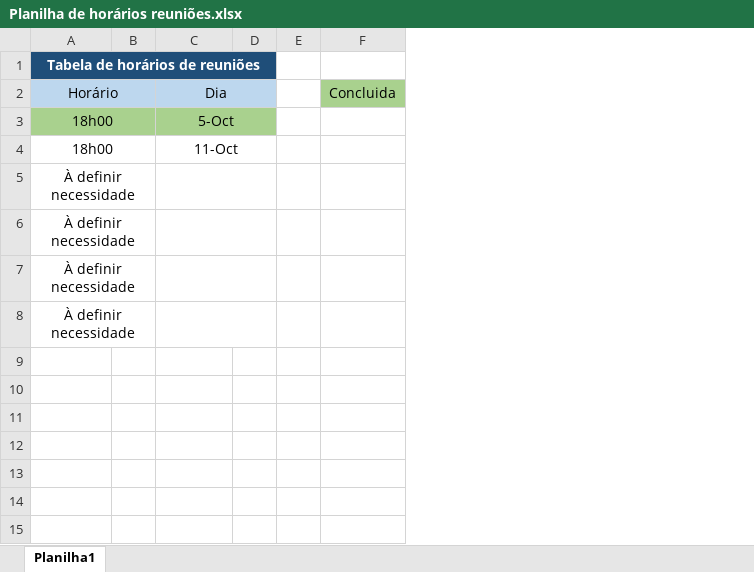
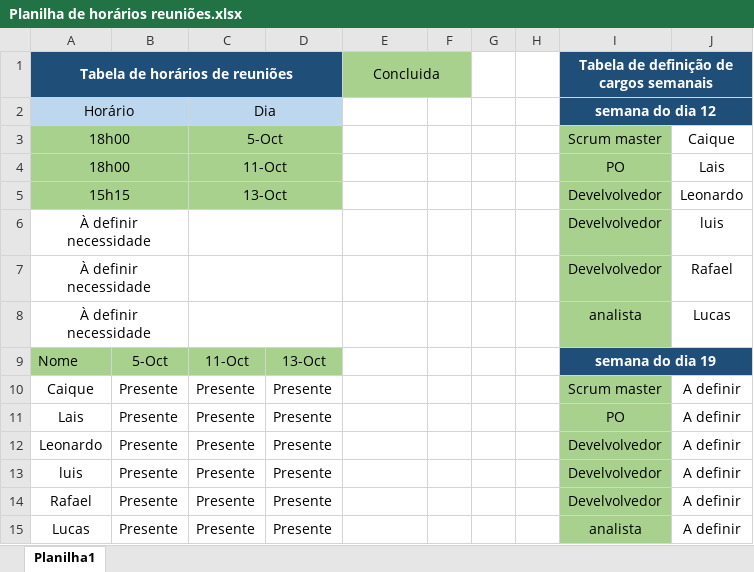
Before and after one commit to caique-0/Sprint-2-turtlelife, an Excel workbook: Gestão/Planilha de horários reuniões.xlsx, sheet Planilha1, drawn as a sheet; values as stored, in another font and other column widths than the file's, no borders; removed rows and columns are numbered as before the commit, all else as after; the diff names each change by its address in the sheet, - before the commit and + after, or states it on an @@ line.

Commit message:
atualização de planilha de horários/reuniões

```diff
--- a/Gestão/Planilha de horários reuniões.xlsx (sheet Planilha1)
+++ b/Gestão/Planilha de horários reuniões.xlsx (sheet Planilha1)
-column B, empty
+column B, empty
-column D, empty
-column E, empty
+column D, empty
+column F, empty
+column G, empty
+column H, empty
+column I, rows 1-4: Tabela de definição de cargos semanais | semana do dia 12 | Scrum master | PO; rows 6-8: Develvolvedor | Develvolvedor | analista
+column J, rows 3-4: Caique | Lais; rows 6-8: luis | Rafael | Lucas
-E1: (empty)
+E1: Concluida
-E1 fill: none
+E1 fill: #A9D18E
+E1:F1 merged
-E2: Concluida
+E2: (empty)
-E2 fill: #A9D18E
+E2 fill: none
-A4 fill: none
+A4 fill: #A9D18E
-C4 fill: none
+C4 fill: #A9D18E
+row 5: 15h15 |  | 13-Oct |  |  |  |  |  | Develvolvedor | Leonardo
-row 8: À definir necessidade
+row 9: Nome | 5-Oct | 11-Oct | 13-Oct |  |  |  |  | semana do dia 19
+row 10: Caique | Presente | Presente | Presente |  |  |  |  | Scrum master | A definir
+row 11: Lais | Presente | Presente | Presente |  |  |  |  | PO | A definir
+row 12: Leonardo | Presente | Presente | Presente |  |  |  |  | Develvolvedor | A definir
+row 13: luis | Presente | Presente | Presente |  |  |  |  | Develvolvedor | A definir
+row 14: Rafael | Presente | Presente | Presente |  |  |  |  | Develvolvedor | A definir
+row 15: Lucas | Presente | Presente | Presente |  |  |  |  | analista | A definir
```
